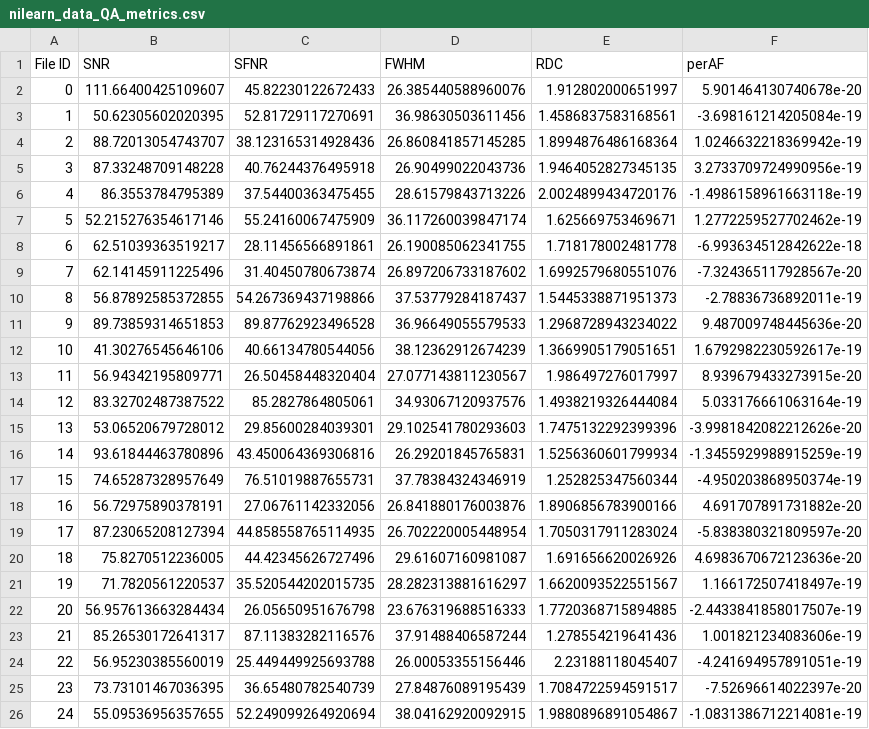
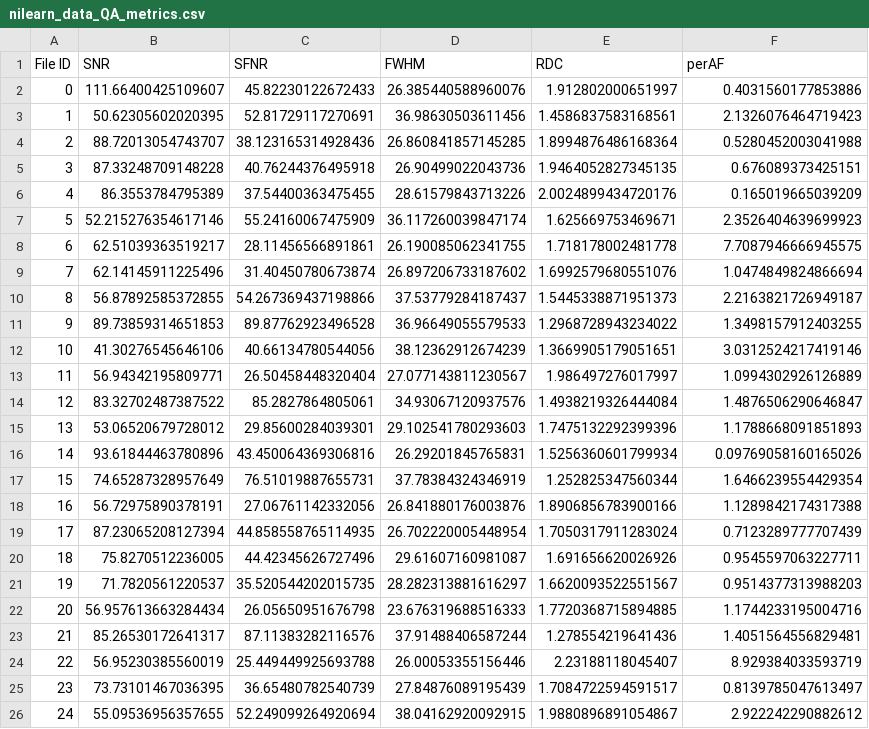
Before and after one commit to siyabc/QAM_thesis_shared, a CSV file: nilearn_data_QA_metrics.csv, drawn as a sheet.

Commit message:
Update perAF metric.

```diff
--- a/nilearn_data_QA_metrics.csv
+++ b/nilearn_data_QA_metrics.csv
@@ -1,26 +1,26 @@
 File ID,SNR,SFNR,FWHM,RDC,perAF
-0,111.66400425109607,45.82230122672433,26.385440588960076,1.912802000651997,5.901464130740678e-20
-1,50.62305602020395,52.81729117270691,36.98630503611456,1.4586837583168561,-3.698161214205084e-19
-2,88.72013054743707,38.123165314928436,26.860841857145285,1.8994876486168364,1.0246632218369942e-19
-3,87.33248709148228,40.76244376495918,26.90499022043736,1.9464052827345135,3.2733709724990956e-19
-4,86.3553784795389,37.54400363475455,28.61579843713226,2.0024899434720176,-1.4986158961663118e-19
-5,52.215276354617146,55.24160067475909,36.117260039847174,1.625669753469671,1.2772259527702462e-19
-6,62.51039363519217,28.11456566891861,26.190085062341755,1.718178002481778,-6.993634512842622e-18
-7,62.14145911225496,31.40450780673874,26.897206733187602,1.6992579680551076,-7.324365117928567e-20
-8,56.87892585372855,54.267369437198866,37.53779284187437,1.5445338871951373,-2.78836736892011e-19
-9,89.73859314651853,89.87762923496528,36.96649055579533,1.2968728943234022,9.487009748445636e-20
-10,41.30276545646106,40.66134780544056,38.12362912674239,1.3669905179051651,1.6792982230592617e-19
-11,56.94342195809771,26.50458448320404,27.077143811230567,1.986497276017997,8.939679433273915e-20
-12,83.32702487387522,85.2827864805061,34.93067120937576,1.4938219326444084,5.033176661063164e-19
-13,53.06520679728012,29.85600284039301,29.102541780293603,1.7475132292399396,-3.9981842082212626e-20
-14,93.61844463780896,43.450064369306816,26.29201845765831,1.5256360601799934,-1.3455929988915259e-19
-15,74.65287328957649,76.51019887655731,37.78384324346919,1.252825347560344,-4.950203868950374e-19
-16,56.72975890378191,27.06761142332056,26.841880176003876,1.8906856783900166,4.691707891731882e-20
-17,87.23065208127394,44.858558765114935,26.702220005448954,1.7050317911283024,-5.838380321809597e-20
-18,75.8270512236005,44.42345626727496,29.61607160981087,1.691656620026926,4.6983670672123636e-20
-19,71.7820561220537,35.520544202015735,28.282313881616297,1.6620093522551567,1.166172507418497e-19
-20,56.957613663284434,26.05650951676798,23.676319688516333,1.7720368715894885,-2.4433841858017507e-19
-21,85.26530172641317,87.11383282116576,37.91488406587244,1.278554219641436,1.001821234083606e-19
-22,56.95230385560019,25.449449925693788,26.00053355156446,2.23188118045407,-4.241694957891051e-19
-23,73.73101467036395,36.65480782540739,27.84876089195439,1.7084722594591517,-7.52696614022397e-20
-24,55.09536956357655,52.249099264920694,38.04162920092915,1.9880896891054867,-1.0831386712214081e-19
+0,111.66400425109607,45.82230122672433,26.385440588960076,1.912802000651997,0.4031560177853886
+1,50.62305602020395,52.81729117270691,36.98630503611456,1.4586837583168561,2.1326076464719423
+2,88.72013054743707,38.123165314928436,26.860841857145285,1.8994876486168364,0.5280452003041988
+3,87.33248709148228,40.76244376495918,26.90499022043736,1.9464052827345135,0.676089373425151
+4,86.3553784795389,37.54400363475455,28.61579843713226,2.0024899434720176,0.165019665039209
+5,52.215276354617146,55.24160067475909,36.117260039847174,1.625669753469671,2.3526404639699923
+6,62.51039363519217,28.11456566891861,26.190085062341755,1.718178002481778,7.7087946666945575
+7,62.14145911225496,31.40450780673874,26.897206733187602,1.6992579680551076,1.0474849824866694
+8,56.87892585372855,54.267369437198866,37.53779284187437,1.5445338871951373,2.2163821726949187
+9,89.73859314651853,89.87762923496528,36.96649055579533,1.2968728943234022,1.3498157912403255
+10,41.30276545646106,40.66134780544056,38.12362912674239,1.3669905179051651,3.0312524217419146
+11,56.94342195809771,26.50458448320404,27.077143811230567,1.986497276017997,1.0994302926126889
+12,83.32702487387522,85.2827864805061,34.93067120937576,1.4938219326444084,1.4876506290646847
+13,53.06520679728012,29.85600284039301,29.102541780293603,1.7475132292399396,1.1788668091851893
+14,93.61844463780896,43.450064369306816,26.29201845765831,1.5256360601799934,0.09769058160165026
+15,74.65287328957649,76.51019887655731,37.78384324346919,1.252825347560344,1.6466239554429354
+16,56.72975890378191,27.06761142332056,26.841880176003876,1.8906856783900166,1.1289842174317388
+17,87.23065208127394,44.858558765114935,26.702220005448954,1.7050317911283024,0.7123289777707439
+18,75.8270512236005,44.42345626727496,29.61607160981087,1.691656620026926,0.9545597063227711
+19,71.7820561220537,35.520544202015735,28.282313881616297,1.6620093522551567,0.9514377313988203
+20,56.957613663284434,26.05650951676798,23.676319688516333,1.7720368715894885,1.1744233195004716
+21,85.26530172641317,87.11383282116576,37.91488406587244,1.278554219641436,1.4051564556829481
+22,56.95230385560019,25.449449925693788,26.00053355156446,2.23188118045407,8.929384033593719
+23,73.73101467036395,36.65480782540739,27.84876089195439,1.7084722594591517,0.8139785047613497
+24,55.09536956357655,52.249099264920694,38.04162920092915,1.9880896891054867,2.922242290882612
```
Also changed, not shown: SV2A-study-partI_QA_metrics.csv, 2 other files.
